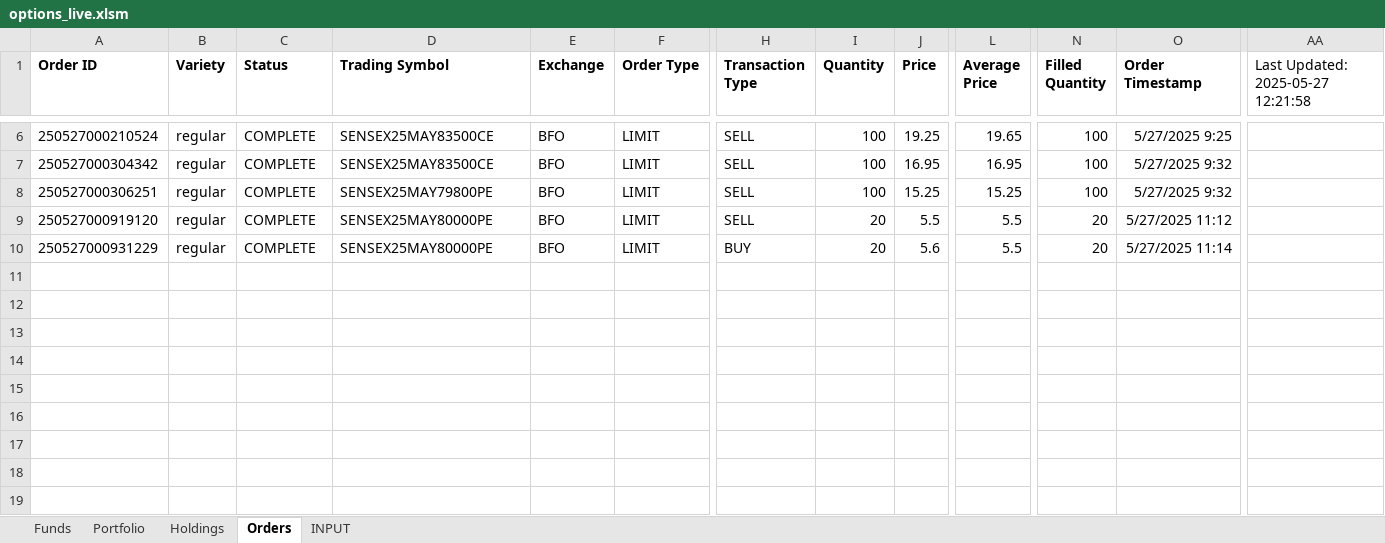
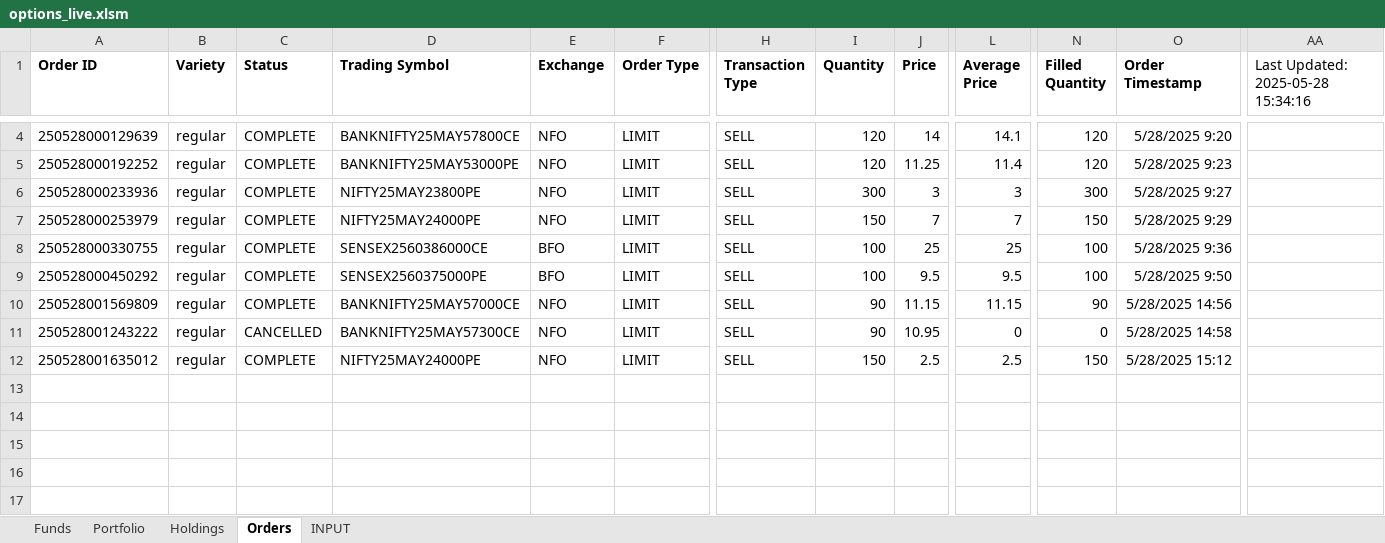
Before and after one commit to Yash12930/Kite_excel, an Excel workbook: options_live.xlsm, sheet Orders, drawn as a sheet; only a part is shown, gaps mark what is left out; the shorter side is filled out with more unchanged rows; values as stored, in another font and other column widths than the file's, no borders; removed rows and columns are numbered as before the commit, all else as after; rows hold the shown columns only; the diff covers the shown part only; the diff names each change by its address in the sheet, - before the commit and + after, or states it on an @@ line.

```diff
--- a/options_live.xlsm (sheet Orders)
+++ b/options_live.xlsm (sheet Orders)
-AA1: Last Updated: 2025-05-27 12:21:58
+AA1: Last Updated: 2025-05-28 15:34:16
+row 4: 250528000129639 | regular | COMPLETE | BANKNIFTY25MAY57800CE | NFO | LIMIT | SELL | 120 | 14 | 14.1 | 120 | 5/28/2025 9:20
+row 5: 250528000192252 | regular | COMPLETE | BANKNIFTY25MAY53000PE | NFO | LIMIT | SELL | 120 | 11.25 | 11.4 | 120 | 5/28/2025 9:23
-A6 (Order ID): 250527000210524
+A6 (Order ID): 250528000233936
-D6 (Trading Symbol): SENSEX25MAY83500CE
+D6 (Trading Symbol): NIFTY25MAY23800PE
-E6 (Exchange): BFO
+E6 (Exchange): NFO
-I6 (Quantity): 100
+I6 (Quantity): 300
-J6 (Price): 19.25
+J6 (Price): 3
-L6 (Average Price): 19.65
+L6 (Average Price): 3
-N6 (Filled Quantity): 100
+N6 (Filled Quantity): 300
-O6 (Order Timestamp): 5/27/2025 9:25
+O6 (Order Timestamp): 5/28/2025 9:27
+row 7: 250528000253979 | regular | COMPLETE | NIFTY25MAY24000PE | NFO | LIMIT | SELL | 150 | 7 | 7 | 150 | 5/28/2025 9:29
-A8 (Order ID): 250527000304342
+A8 (Order ID): 250528000330755
-D8 (Trading Symbol): SENSEX25MAY83500CE
+D8 (Trading Symbol): SENSEX2560386000CE
-J8 (Price): 16.95
+J8 (Price): 25
-L8 (Average Price): 16.95
+L8 (Average Price): 25
-O8 (Order Timestamp): 5/27/2025 9:32
+O8 (Order Timestamp): 5/28/2025 9:36
-A9 (Order ID): 250527000306251
+A9 (Order ID): 250528000450292
-D9 (Trading Symbol): SENSEX25MAY79800PE
+D9 (Trading Symbol): SENSEX2560375000PE
-J9 (Price): 15.25
+J9 (Price): 9.5
-L9 (Average Price): 15.25
+L9 (Average Price): 9.5
-O9 (Order Timestamp): 5/27/2025 9:32
+O9 (Order Timestamp): 5/28/2025 9:50
-A10 (Order ID): 250527000919120
+A10 (Order ID): 250528001569809
-D10 (Trading Symbol): SENSEX25MAY80000PE
+D10 (Trading Symbol): BANKNIFTY25MAY57000CE
-E10 (Exchange): BFO
+E10 (Exchange): NFO
-I10 (Quantity): 20
+I10 (Quantity): 90
-J10 (Price): 5.5
+J10 (Price): 11.15
-L10 (Average Price): 5.5
+L10 (Average Price): 11.15
-N10 (Filled Quantity): 20
+N10 (Filled Quantity): 90
-O10 (Order Timestamp): 5/27/2025 11:12
+O10 (Order Timestamp): 5/28/2025 14:56
-row 10: 250527000931229 | regular | COMPLETE | SENSEX25MAY80000PE | BFO | LIMIT | BUY | 20 | 5.6 | 5.5 | 20 | 5/27/2025 11:14
-row 11: (empty)
+row 11: 250528001243222 | regular | CANCELLED | BANKNIFTY25MAY57300CE | NFO | LIMIT | SELL | 90 | 10.95 | 0 | 0 | 5/28/2025 14:58
-row 12: (empty)
+row 12: 250528001635012 | regular | COMPLETE | NIFTY25MAY24000PE | NFO | LIMIT | SELL | 150 | 2.5 | 2.5 | 150 | 5/28/2025 15:12
```
Also changed, not shown: 2 removed rows and 16 edited cells elsewhere in this sheet, sheet INPUT, sheet Portfolio, sheet Holdings, sheet Funds, hidden cells, 4 other files.
